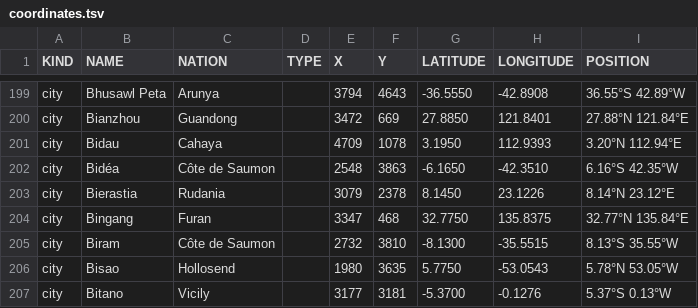
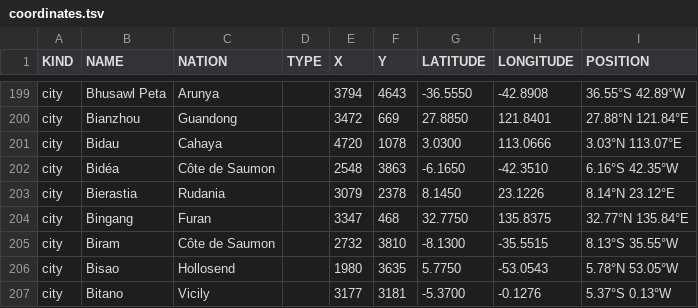
Before and after one commit to auroruse/avium-map, a TSV file: src/data/coordinates.tsv, drawn as a sheet; only a part is shown, gaps mark what is left out.

```diff
--- a/src/data/coordinates.tsv
+++ b/src/data/coordinates.tsv
@@ -200,3 +200,3 @@ city	Bhusawl Peta	Arunya		3794	4643	-36.5550	-42.8908	36.55°S 42.89°W
 city	Bianzhou	Guandong		3472	669	27.8850	121.8401	27.88°N 121.84°E
-city	Bidau	Cahaya		4709	1078	3.1950	112.9393	3.20°N 112.94°E
+city	Bidau	Cahaya		4720	1078	3.0300	113.0666	3.03°N 113.07°E
 city	Bidéa	Côte de Saumon		2548	3863	-6.1650	-42.3510	6.16°S 42.35°W
```
Also changed, not shown: 1 other file.
